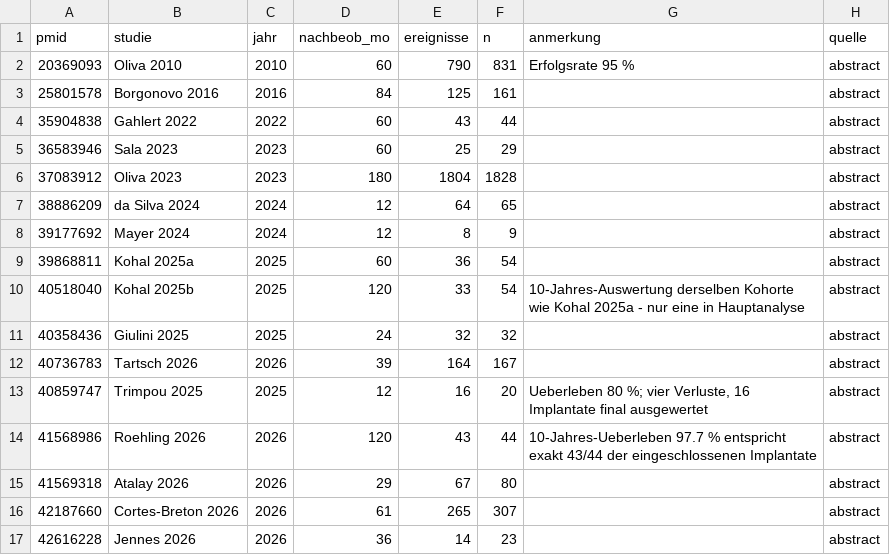
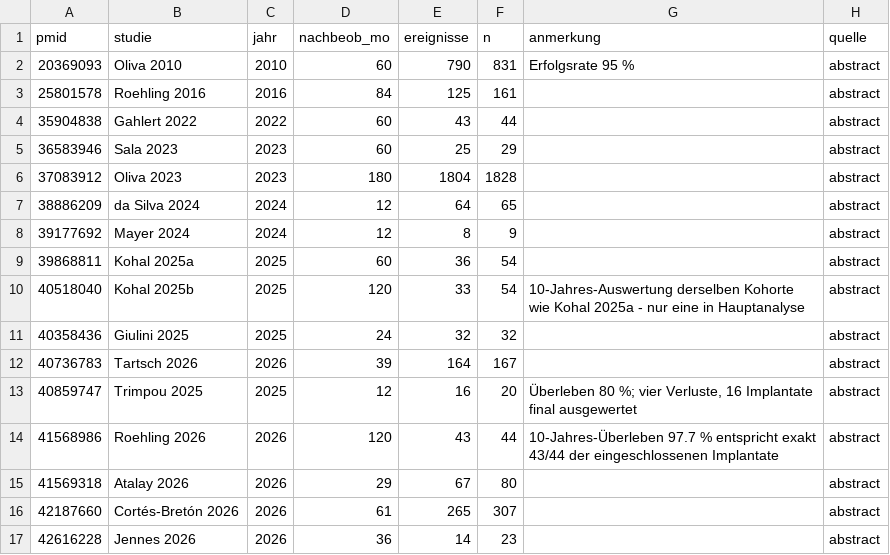
Before and after one commit to anas94miqdad/academic-research-skills, a CSV file: projects/metaanalyse-implantatoberflaechen/04_extraktion/extraktion_C3.csv, drawn as a sheet.

```diff
--- a/projects/metaanalyse-implantatoberflaechen/04_extraktion/extraktion_C3.csv
+++ b/projects/metaanalyse-implantatoberflaechen/04_extraktion/extraktion_C3.csv
@@ -2,3 +2,3 @@
 20369093;Oliva 2010;2010;60;790;831;Erfolgsrate 95 %;abstract
-25801578;Borgonovo 2016;2016;84;125;161;;abstract
+25801578;Roehling 2016;2016;84;125;161;;abstract
 35904838;Gahlert 2022;2022;60;43;44;;abstract
@@ -12,6 +12,6 @@
 40736783;Tartsch 2026;2026;39;164;167;;abstract
-40859747;Trimpou 2025;2025;12;16;20;"Ueberleben 80 %; vier Verluste, 16 Implantate final ausgewertet";abstract
-41568986;Roehling 2026;2026;120;43;44;10-Jahres-Ueberleben 97.7 % entspricht exakt 43/44 der eingeschlossenen Implantate;abstract
+40859747;Trimpou 2025;2025;12;16;20;"Überleben 80 %; vier Verluste, 16 Implantate final ausgewertet";abstract
+41568986;Roehling 2026;2026;120;43;44;10-Jahres-Überleben 97.7 % entspricht exakt 43/44 der eingeschlossenen Implantate;abstract
 41569318;Atalay 2026;2026;29;67;80;;abstract
-42187660;Cortes-Breton 2026;2026;61;265;307;;abstract
+42187660;Cortés-Bretón 2026;2026;61;265;307;;abstract
 42616228;Jennes 2026;2026;36;14;23;;abstract
```
Also changed, not shown: projects/metaanalyse-implantatoberflaechen/04_extraktion/extraktion_A1.csv, projects/metaanalyse-implantatoberflaechen/04_extraktion/extraktion_B1.csv, 28 other files.
